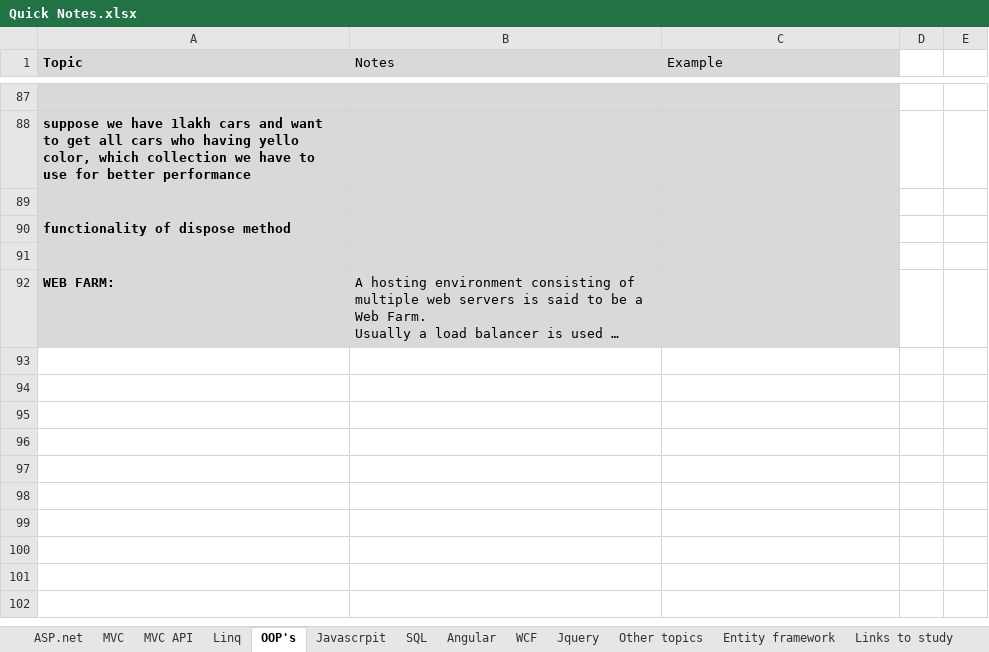
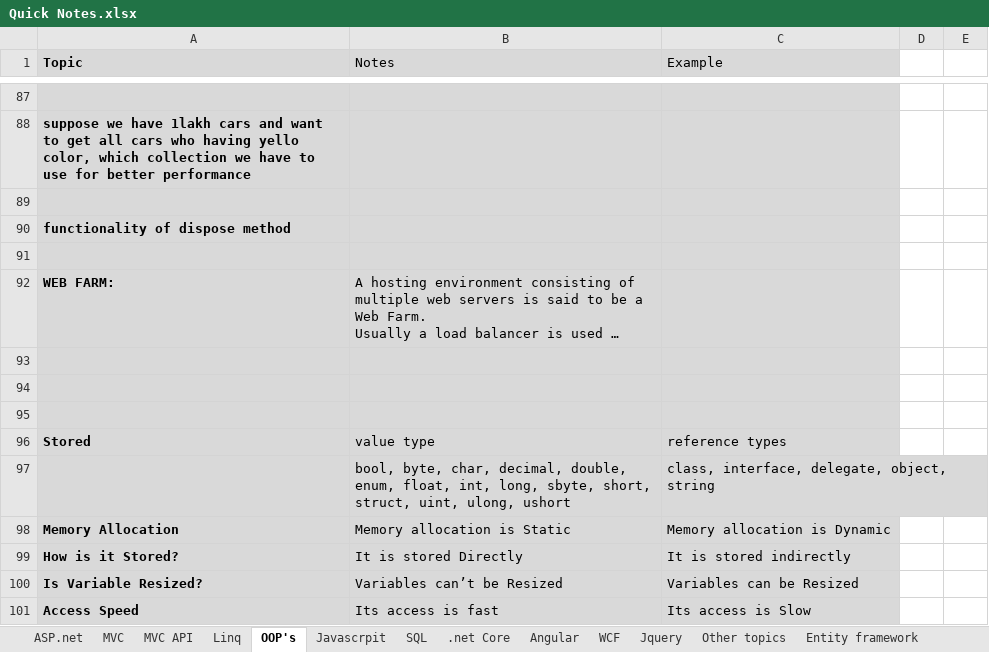
Before and after one commit to SameerBowade/Documents, an Excel workbook: Quick Notes.xlsx, sheet OOP's, drawn as a sheet; only a part is shown, gaps mark what is left out; long unchanged cells end in …; values as stored, in another font and other column widths than the file's, no borders; the diff names each change by its address in the sheet, - before the commit and + after, or states it on an @@ line.

```diff
--- a/Quick Notes.xlsx (sheet OOP's)
+++ b/Quick Notes.xlsx (sheet OOP's)
+sheet tab: .net Core
+row 93: (empty)
+row 94: (empty)
+row 95: (empty)
+row 96: Stored | value type | reference types
+row 97:  | bool, byte, char, decimal, double, enum, float, int, long, sbyte, short, struct, uint, ulong, ushort | class, interface, delegate, object, string
+row 98: Memory Allocation | Memory allocation is Static | Memory allocation is Dynamic
+row 99: How is it Stored? | It is stored Directly | It is stored indirectly
+row 100: Is Variable Resized? | Variables can’t be Resized | Variables can be Resized
+row 101: Access Speed | Its access is fast | Its access is Slow
```
Also changed, not shown: sheet SQL, sheet MVC API, sheet Linq.
